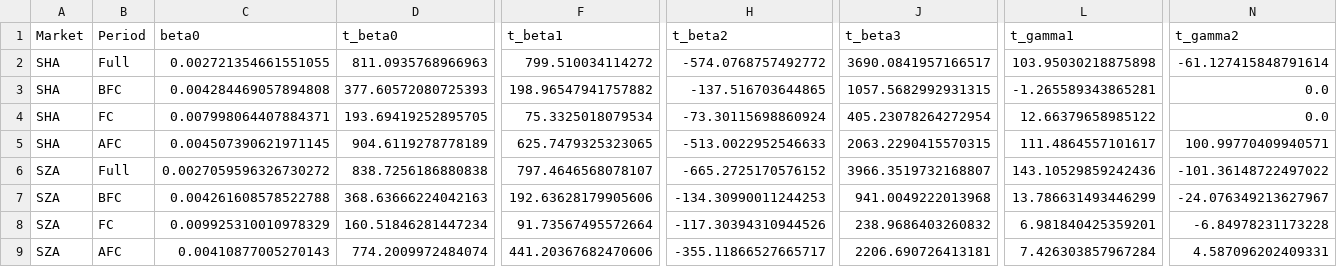
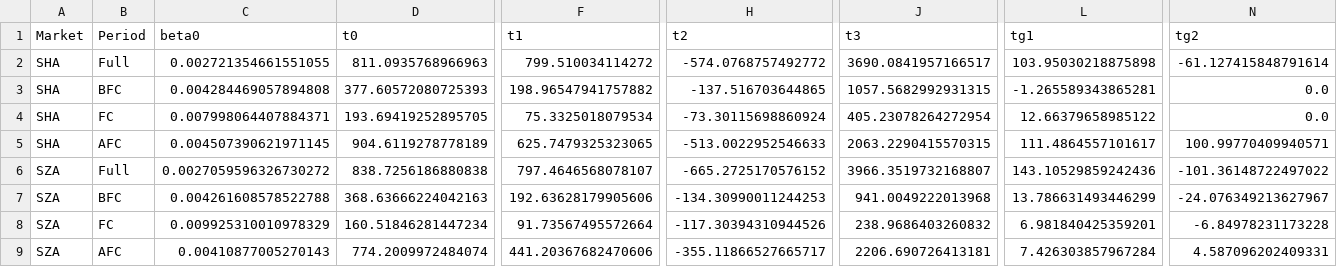
Before and after one commit to naoualhoussni/herding-limits-to-arbitrage-qrf, a CSV file: tables/table8_robustness_dummies.csv, drawn as a sheet; only a part is shown, gaps mark what is left out; the diff names each change by its address in the sheet, - before the commit and + after, or states it on an @@ line.

Commit message:
Compile all notebooks with executed outputs, tables and embedded figures

```diff
--- a/tables/table8_robustness_dummies.csv
+++ b/tables/table8_robustness_dummies.csv
-D1: t_beta0
+D1: t0
-F1: t_beta1
+F1: t1
-H1: t_beta2
+H1: t2
-J1: t_beta3
+J1: t3
-L1: t_gamma1
+L1: tg1
-N1: t_gamma2
+N1: tg2
```
Also changed, not shown: tables/table2_panelB_chang_ols.csv, tables/table3_herding_down_markets.csv, 16 other files.
